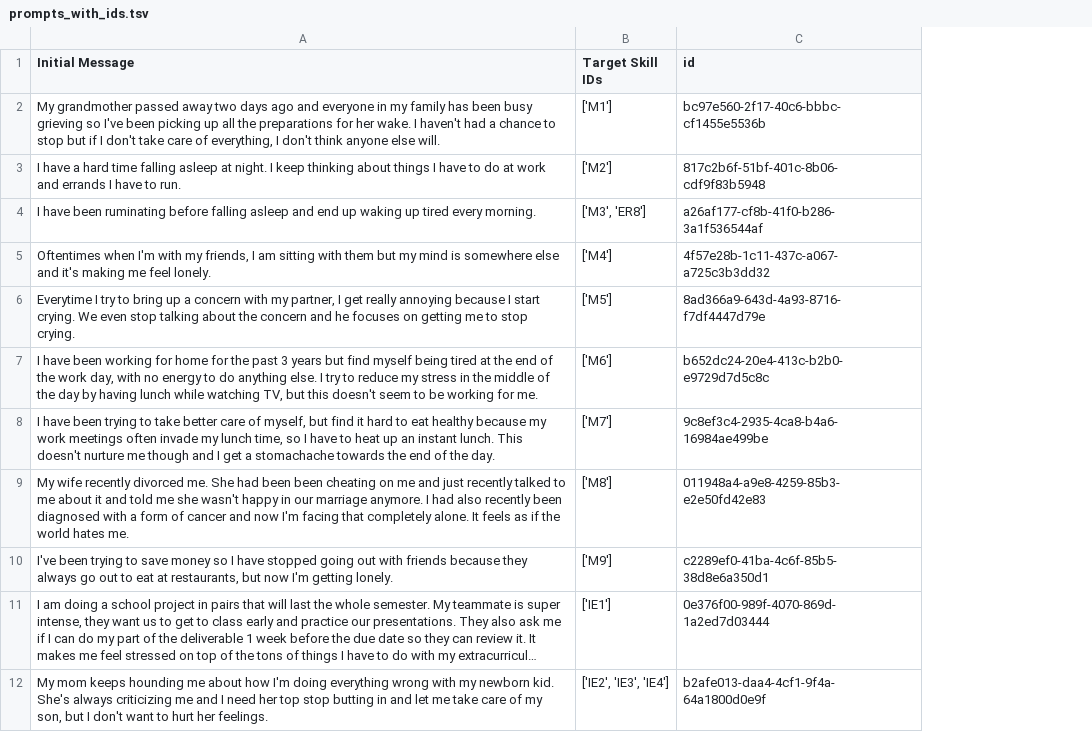
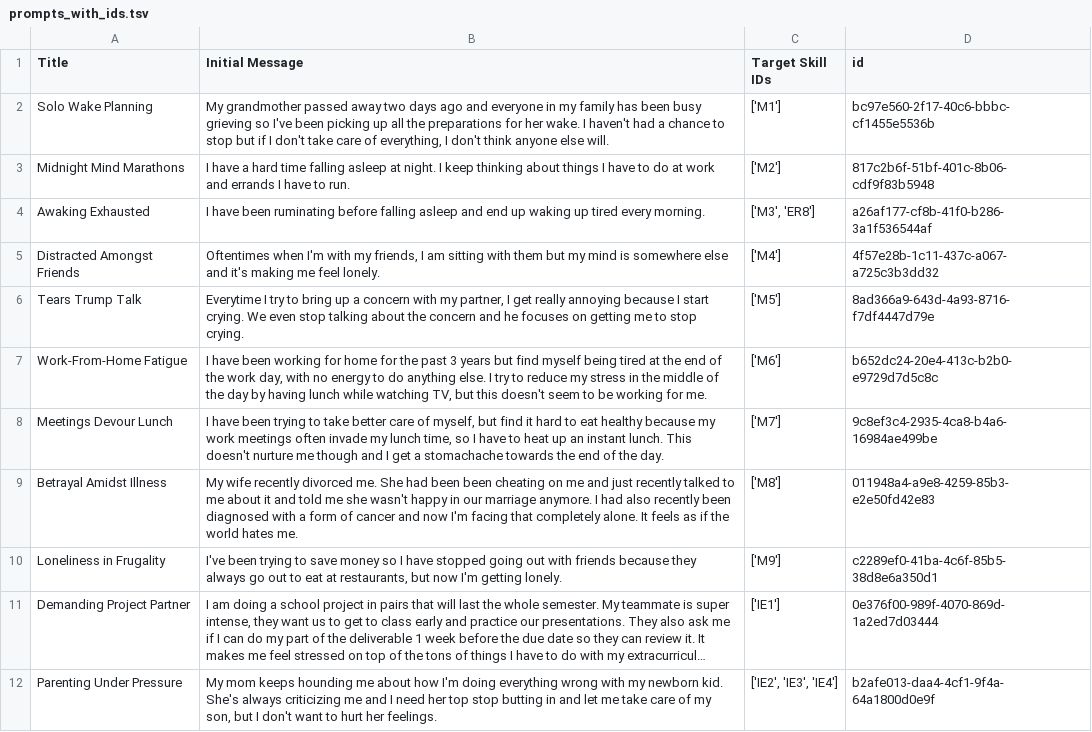
Before and after one commit to hecerinc/dbt-llm, a TSV file: src/data/prompts_with_ids.tsv, drawn as a sheet; only a part is shown; long unchanged cells end in …; the diff names each change by its address in the sheet, - before the commit and + after, or states it on an @@ line.

Commit message:
Added titles for each patient prompt, fixed issues with non-UTF-8 quotation marks and wording in Evaluation Prompts.tsv, new notebooks for analyzing conversation generation output and embedding text into vectors for visualization

```diff
--- a/src/data/prompts_with_ids.tsv
+++ b/src/data/prompts_with_ids.tsv
+column A (Title), rows 2-12: Solo Wake Planning | Midnight Mind Marathons | Awaking Exhausted | Distracted Amongst Friends | Tears Trump Talk | Work-From-Home Fatigue | Meetings Devour Lunch | Betrayal Amidst Illness | Loneliness in Frugality | Demanding Project Partner | Parenting Under Pressure
```
Also changed, not shown: src/data/Evaluation Prompts.tsv, 5 other files.
